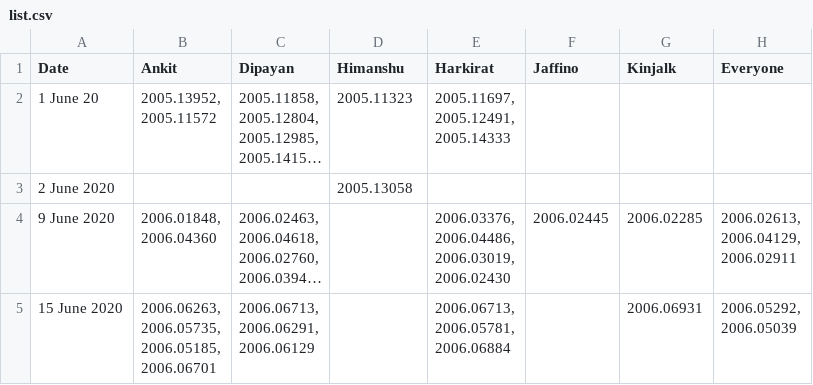
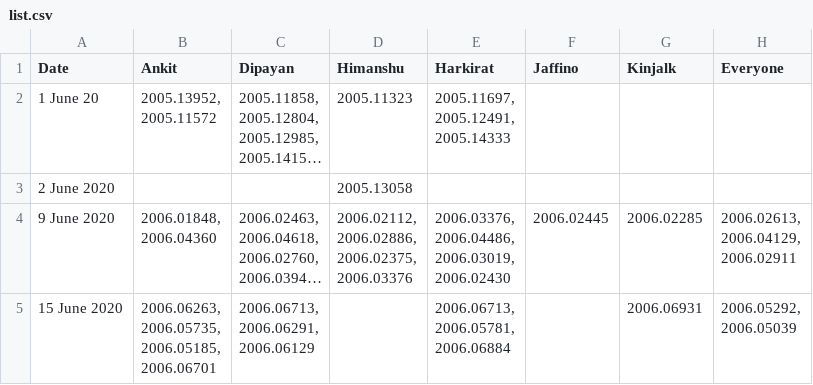
Before and after one commit to dipayanm/dipayanm.github.io, a CSV file: list.csv, drawn as a sheet; long unchanged cells end in …; ↵ is a line break in a cell; the diff names each change by its address in the sheet, - before the commit and + after, or states it on an @@ line.

```diff
--- a/list.csv
+++ b/list.csv
-D4 (Himanshu): (empty)
+D4 (Himanshu): 2006.02112, ↵ 2006.02886, ↵ 2006.02375, ↵ 2006.03376
```
Also changed, not shown: 3 other files.
